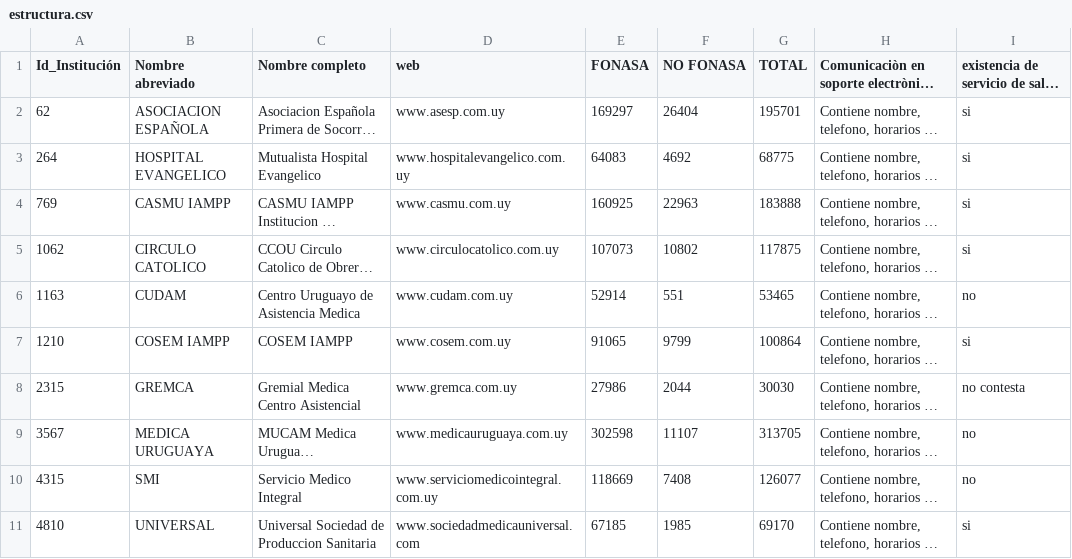
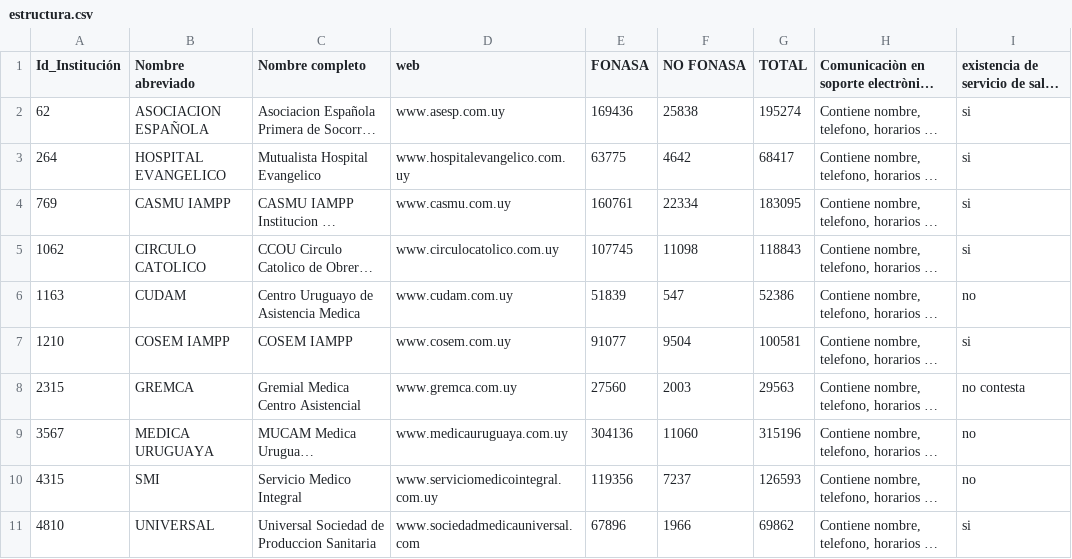
Before and after one commit to datauy/ATuServicio, a CSV file: db/data/2022-2/estructura.csv, drawn as a sheet; only a part is shown; long unchanged cells end in …; the diff covers the shown part only; the diff names each change by its address in the sheet, - before the commit and + after, or states it on an @@ line.

```diff
--- a/db/data/2022-2/estructura.csv
+++ b/db/data/2022-2/estructura.csv
-E2 (FONASA): 169297
+E2 (FONASA): 169436
-F2 (NO FONASA): 26404
+F2 (NO FONASA): 25838
-G2 (TOTAL): 195701
+G2 (TOTAL): 195274
-E3 (FONASA): 64083
+E3 (FONASA): 63775
-F3 (NO FONASA): 4692
+F3 (NO FONASA): 4642
-G3 (TOTAL): 68775
+G3 (TOTAL): 68417
-E4 (FONASA): 160925
+E4 (FONASA): 160761
-F4 (NO FONASA): 22963
+F4 (NO FONASA): 22334
-G4 (TOTAL): 183888
+G4 (TOTAL): 183095
-E5 (FONASA): 107073
+E5 (FONASA): 107745
-F5 (NO FONASA): 10802
+F5 (NO FONASA): 11098
-G5 (TOTAL): 117875
+G5 (TOTAL): 118843
-E6 (FONASA): 52914
+E6 (FONASA): 51839
-F6 (NO FONASA): 551
+F6 (NO FONASA): 547
-G6 (TOTAL): 53465
+G6 (TOTAL): 52386
-E7 (FONASA): 91065
+E7 (FONASA): 91077
-F7 (NO FONASA): 9799
+F7 (NO FONASA): 9504
-G7 (TOTAL): 100864
+G7 (TOTAL): 100581
-E8 (FONASA): 27986
+E8 (FONASA): 27560
-F8 (NO FONASA): 2044
+F8 (NO FONASA): 2003
-G8 (TOTAL): 30030
+G8 (TOTAL): 29563
-E9 (FONASA): 302598
+E9 (FONASA): 304136
-F9 (NO FONASA): 11107
+F9 (NO FONASA): 11060
-G9 (TOTAL): 313705
+G9 (TOTAL): 315196
-E10 (FONASA): 118669
+E10 (FONASA): 119356
-F10 (NO FONASA): 7408
+F10 (NO FONASA): 7237
-G10 (TOTAL): 126077
+G10 (TOTAL): 126593
-E11 (FONASA): 67185
+E11 (FONASA): 67896
-F11 (NO FONASA): 1985
+F11 (NO FONASA): 1966
-G11 (TOTAL): 69170
+G11 (TOTAL): 69862
```
Also changed, not shown: 93 edited cells elsewhere in this file, 3 other files.
